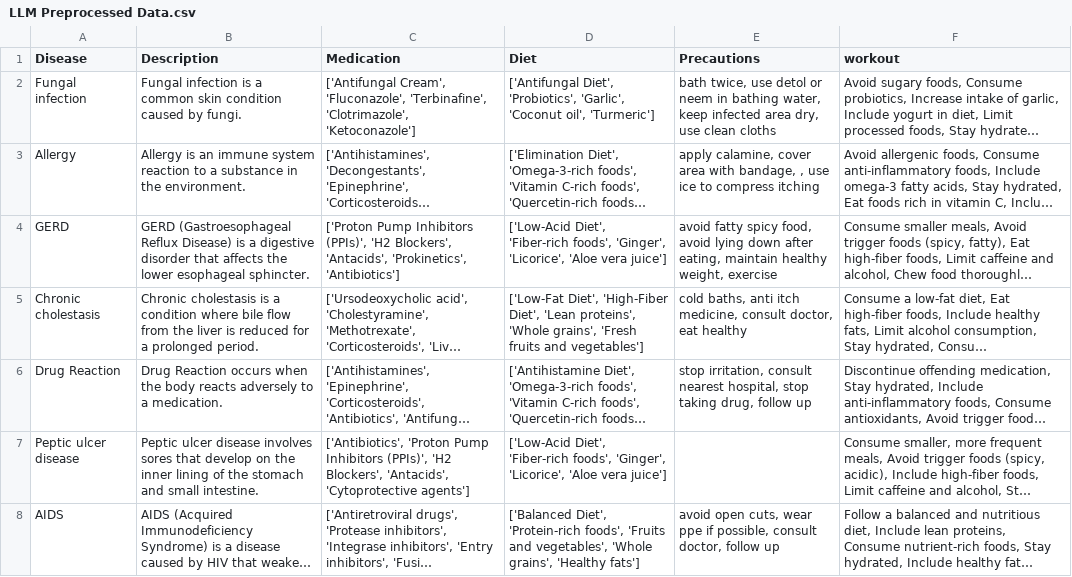
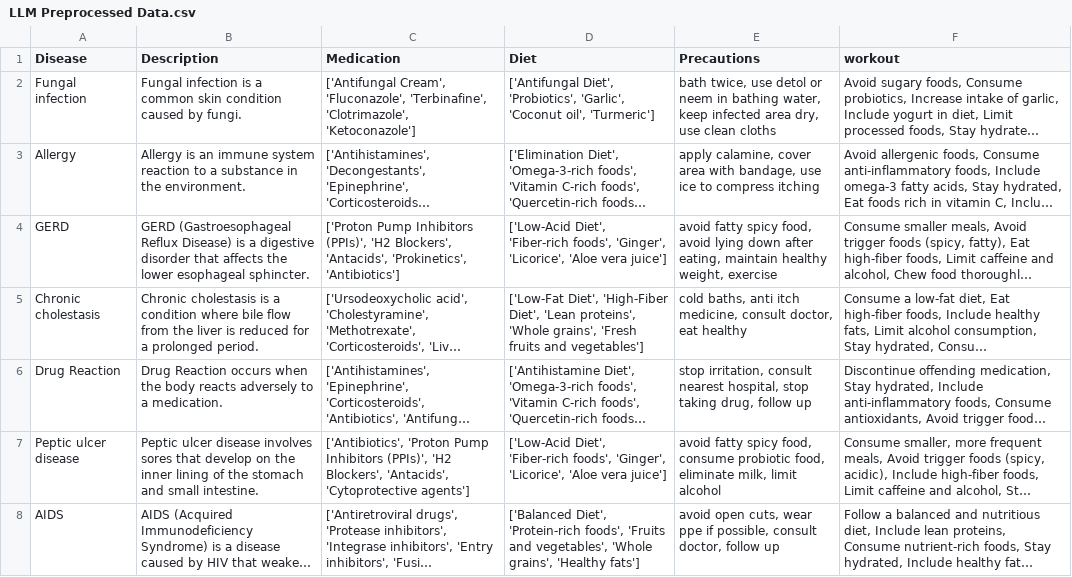
Before and after one commit to nareshkumar-ai/-drug-recommendation-system, a CSV file: LLM Preprocessed Data.csv, drawn as a sheet; only a part is shown; long unchanged cells end in …; the diff covers the shown part only; the diff names each change by its address in the sheet, - before the commit and + after, or states it on an @@ line.

```diff
--- a/LLM Preprocessed Data.csv
+++ b/LLM Preprocessed Data.csv
-E3 (Precautions): …with bandage, , use ice…
+E3 (Precautions): …with bandage, use ice…
-E7 (Precautions): (empty)
+E7 (Precautions): avoid fatty spicy food, consume probiotic food, eliminate milk, limit alcohol
```
Also changed, not shown: 5 edited cells elsewhere in this file, 16 other files.
